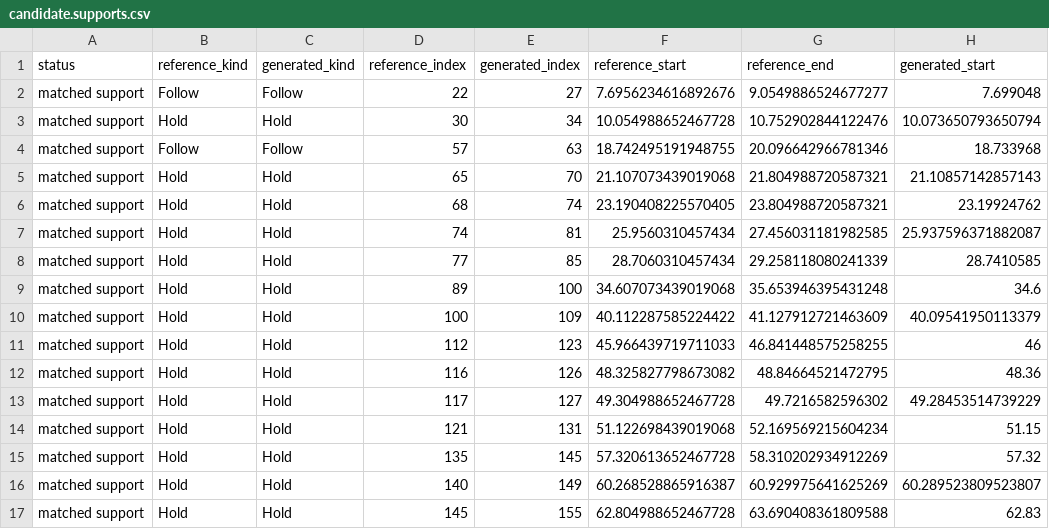
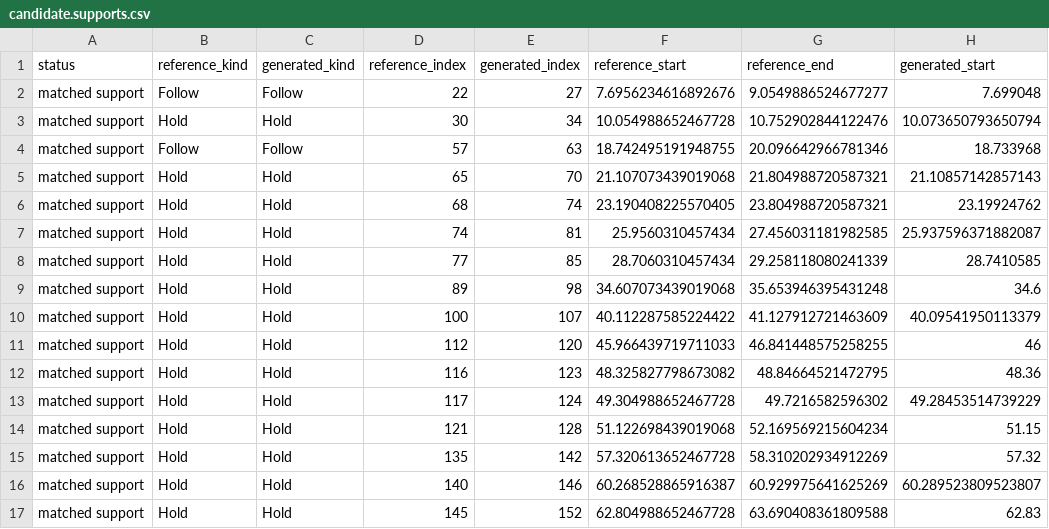
Before and after one commit to Dogmaruz/Cat, a CSV file: Docs/Clone/ChartCalibration/candidate.supports.csv, drawn as a sheet; only a part is shown; the diff names each change by its address in the sheet, - before the commit and + after, or states it on an @@ line.

Commit message:
Improve audio chart flights and courier inertia

```diff
--- a/Docs/Clone/ChartCalibration/candidate.supports.csv
+++ b/Docs/Clone/ChartCalibration/candidate.supports.csv
-E9 (generated_index): 100
+E9 (generated_index): 98
-E10 (generated_index): 109
+E10 (generated_index): 107
-E11 (generated_index): 123
+E11 (generated_index): 120
-E12 (generated_index): 126
+E12 (generated_index): 123
-E13 (generated_index): 127
+E13 (generated_index): 124
-E14 (generated_index): 131
+E14 (generated_index): 128
-E15 (generated_index): 145
+E15 (generated_index): 142
-E16 (generated_index): 149
+E16 (generated_index): 146
-E17 (generated_index): 155
+E17 (generated_index): 152
```
Also changed, not shown: 55 other files.
